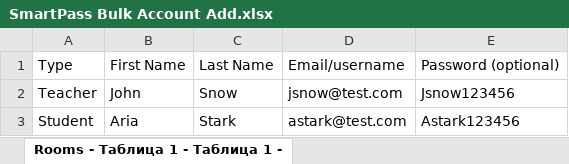
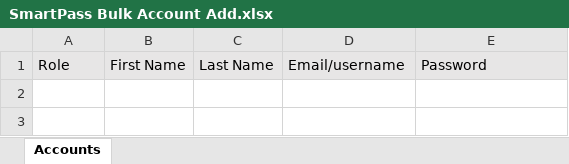
Before and after one commit to DevelopAngular/sp-front, an Excel workbook: src/assets/xlsx/SmartPass Bulk Account Add.xlsx, sheet Accounts, drawn as a sheet; values as stored, in another font and other column widths than the file's, no borders; charts and pictures not drawn; the diff names each change by its address in the sheet, - before the commit and + after, or states it on an @@ line.

Commit message:
fix add accounts

```diff
--- a/src/assets/xlsx/SmartPass Bulk Account Add.xlsx (sheet Accounts)
+++ b/src/assets/xlsx/SmartPass Bulk Account Add.xlsx (sheet Accounts)
-sheet tab: Rooms - Tаблица 1 - Tаблица 1 -
+sheet tab: Accounts
-A1: Type
+A1: Role
-A1:E1 fill: none
+A1:E1 fill: #E7E6E6
-E1: Password (optional)
+E1: Password
-row 2: Teacher | John | Snow | jsnow@test.com | Jsnow123456
-row 3: Student | Aria | Stark | astark@test.com | Astark123456
```
Also changed, not shown: charts or pictures, 6 other files.
